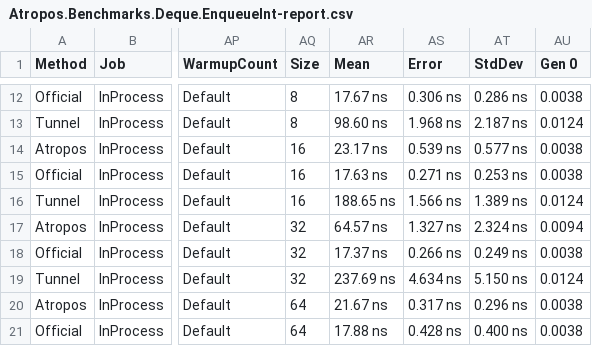
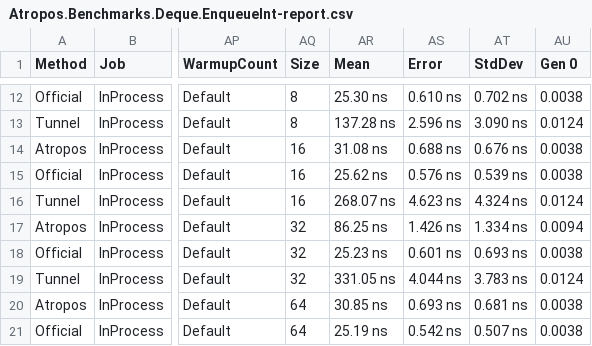
Before and after one commit to evilguest/atropos, a CSV file: Atropos.Benchmarks/BenchmarkDotNet.Artifacts/results/Atropos.Benchmarks.Deque.EnqueueInt-report.csv, drawn as a sheet; only a part is shown, gaps mark what is left out; the diff covers the shown part only; the diff names each change by its address in the sheet, - before the commit and + after, or states it on an @@ line.

```diff
--- a/Atropos.Benchmarks/BenchmarkDotNet.Artifacts/results/Atropos.Benchmarks.Deque.EnqueueInt-report.csv
+++ b/Atropos.Benchmarks/BenchmarkDotNet.Artifacts/results/Atropos.Benchmarks.Deque.EnqueueInt-report.csv
-AR12 (Mean): 17.67 ns
+AR12 (Mean): 25.30 ns
-AS12 (Error): 0.306 ns
+AS12 (Error): 0.610 ns
-AT12 (StdDev): 0.286 ns
+AT12 (StdDev): 0.702 ns
-AR13 (Mean): 98.60 ns
+AR13 (Mean): 137.28 ns
-AS13 (Error): 1.968 ns
+AS13 (Error): 2.596 ns
-AT13 (StdDev): 2.187 ns
+AT13 (StdDev): 3.090 ns
-AR14 (Mean): 23.17 ns
+AR14 (Mean): 31.08 ns
-AS14 (Error): 0.539 ns
+AS14 (Error): 0.688 ns
-AT14 (StdDev): 0.577 ns
+AT14 (StdDev): 0.676 ns
-AR15 (Mean): 17.63 ns
+AR15 (Mean): 25.62 ns
-AS15 (Error): 0.271 ns
+AS15 (Error): 0.576 ns
-AT15 (StdDev): 0.253 ns
+AT15 (StdDev): 0.539 ns
-AR16 (Mean): 188.65 ns
+AR16 (Mean): 268.07 ns
-AS16 (Error): 1.566 ns
+AS16 (Error): 4.623 ns
-AT16 (StdDev): 1.389 ns
+AT16 (StdDev): 4.324 ns
-AR17 (Mean): 64.57 ns
+AR17 (Mean): 86.25 ns
-AS17 (Error): 1.327 ns
+AS17 (Error): 1.426 ns
-AT17 (StdDev): 2.324 ns
+AT17 (StdDev): 1.334 ns
-AR18 (Mean): 17.37 ns
+AR18 (Mean): 25.23 ns
-AS18 (Error): 0.266 ns
+AS18 (Error): 0.601 ns
-AT18 (StdDev): 0.249 ns
+AT18 (StdDev): 0.693 ns
-AR19 (Mean): 237.69 ns
+AR19 (Mean): 331.05 ns
-AS19 (Error): 4.634 ns
+AS19 (Error): 4.044 ns
-AT19 (StdDev): 5.150 ns
+AT19 (StdDev): 3.783 ns
-AR20 (Mean): 21.67 ns
+AR20 (Mean): 30.85 ns
-AS20 (Error): 0.317 ns
+AS20 (Error): 0.693 ns
-AT20 (StdDev): 0.296 ns
+AT20 (StdDev): 0.681 ns
-AR21 (Mean): 17.88 ns
+AR21 (Mean): 25.19 ns
-AS21 (Error): 0.428 ns
+AS21 (Error): 0.542 ns
-AT21 (StdDev): 0.400 ns
+AT21 (StdDev): 0.507 ns
```
Also changed, not shown: 117 edited cells elsewhere in this file.
